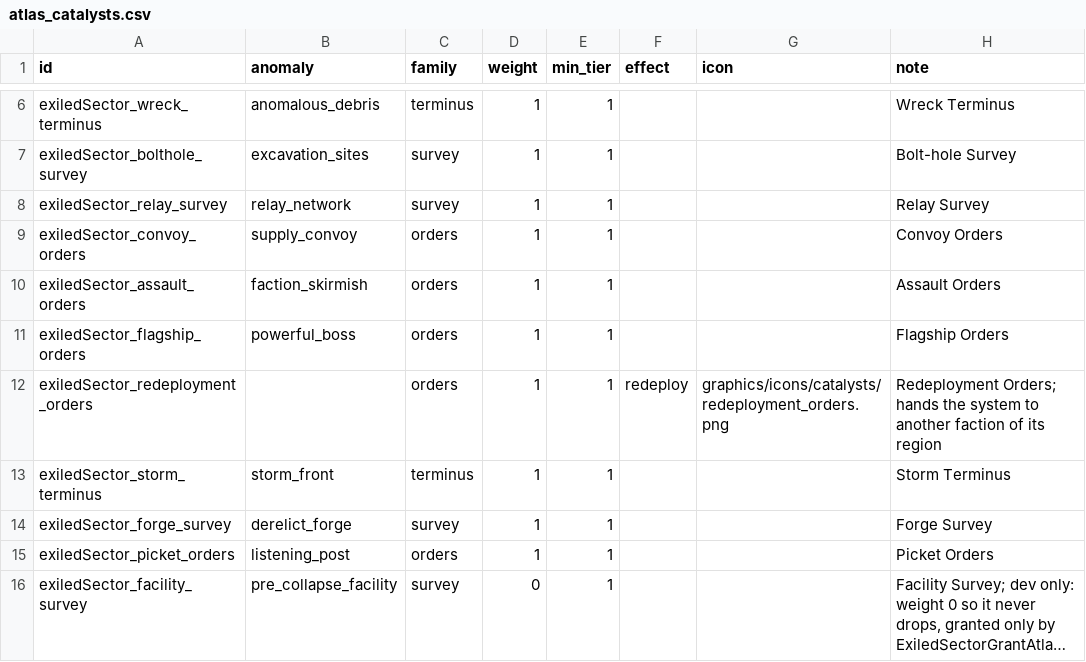
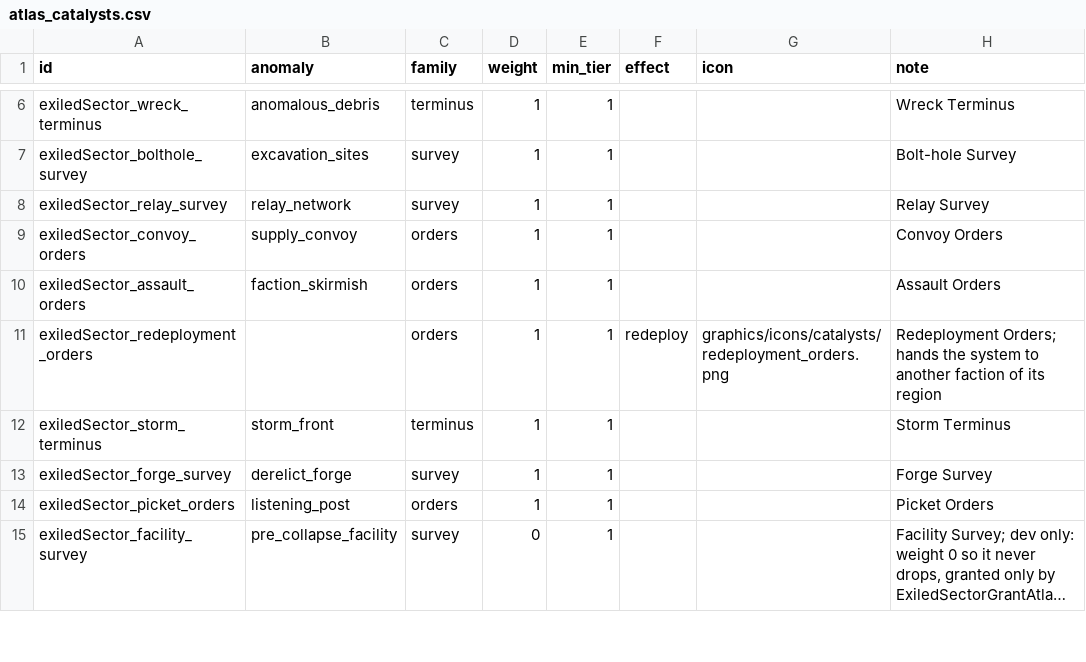
Before and after one commit to ExiledPortals/ExiledSector, a CSV file: data/config/exiledSector/atlas_catalysts.csv, drawn as a sheet; only a part is shown, gaps mark what is left out; long unchanged cells end in …; the diff names each change by its address in the sheet, - before the commit and + after, or states it on an @@ line.

```diff
--- a/data/config/exiledSector/atlas_catalysts.csv
+++ b/data/config/exiledSector/atlas_catalysts.csv
-row 11: exiledSector_flagship_orders | powerful_boss | orders | 1 | 1 |  |  | Flagship Orders
```
Also changed, not shown: data/campaign/special_items.csv, data/config/exiledSector/atlas_anomaly_chances.csv, 36 other files.
